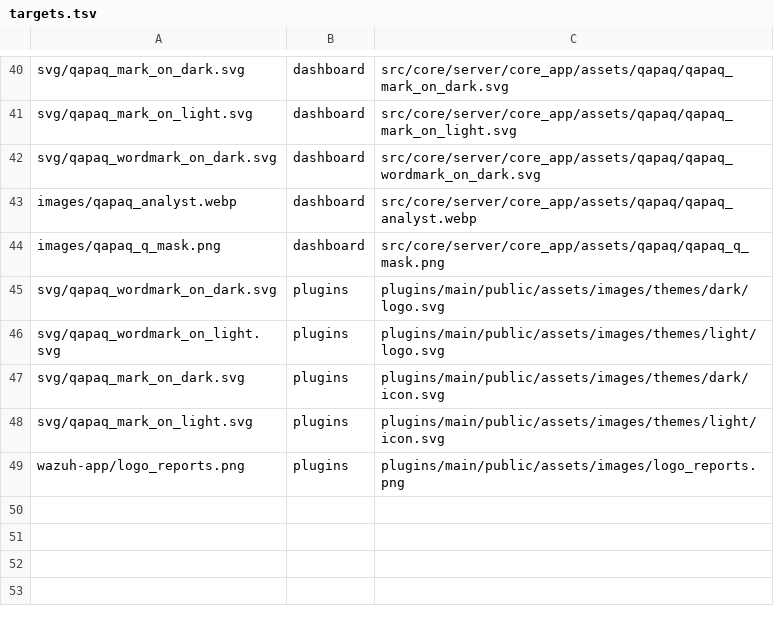
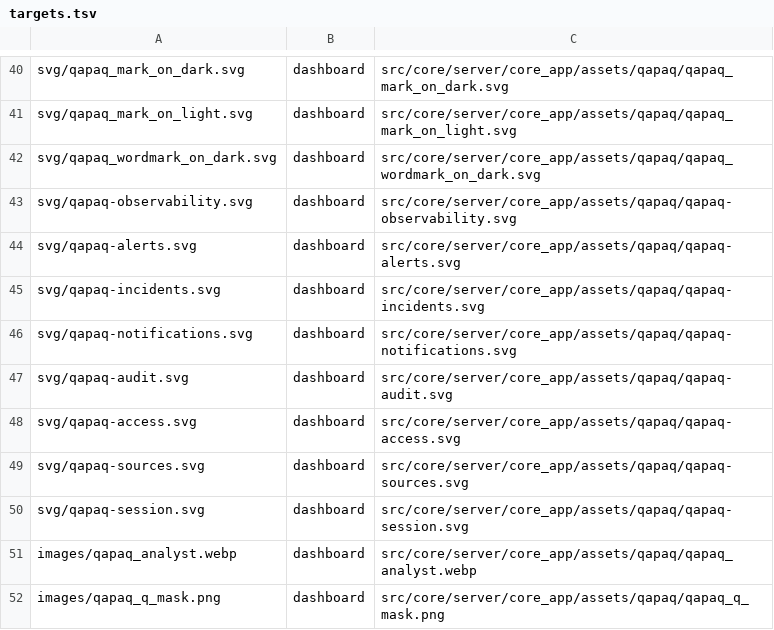
Before and after one commit to CyberStill-GmbH/qapaq-secops, a TSV file: wazuh/dashboard/assets/targets.tsv, drawn as a sheet; only a part is shown, gaps mark what is left out; the shorter side is filled out with more unchanged rows; the diff names each change by its address in the sheet, - before the commit and + after, or states it on an @@ line.

Commit message:
feat(dashboard): add QAPAQ observability navigation art

```diff
--- a/wazuh/dashboard/assets/targets.tsv
+++ b/wazuh/dashboard/assets/targets.tsv
+row 43: svg/qapaq-observability.svg | dashboard | src/core/server/core_app/assets/qapaq/qapaq-observability.svg
+row 44: svg/qapaq-alerts.svg | dashboard | src/core/server/core_app/assets/qapaq/qapaq-alerts.svg
+row 45: svg/qapaq-incidents.svg | dashboard | src/core/server/core_app/assets/qapaq/qapaq-incidents.svg
+row 46: svg/qapaq-notifications.svg | dashboard | src/core/server/core_app/assets/qapaq/qapaq-notifications.svg
+row 47: svg/qapaq-audit.svg | dashboard | src/core/server/core_app/assets/qapaq/qapaq-audit.svg
+row 48: svg/qapaq-access.svg | dashboard | src/core/server/core_app/assets/qapaq/qapaq-access.svg
+row 49: svg/qapaq-sources.svg | dashboard | src/core/server/core_app/assets/qapaq/qapaq-sources.svg
+row 50: svg/qapaq-session.svg | dashboard | src/core/server/core_app/assets/qapaq/qapaq-session.svg
```
Also changed, not shown: 11 other files.
